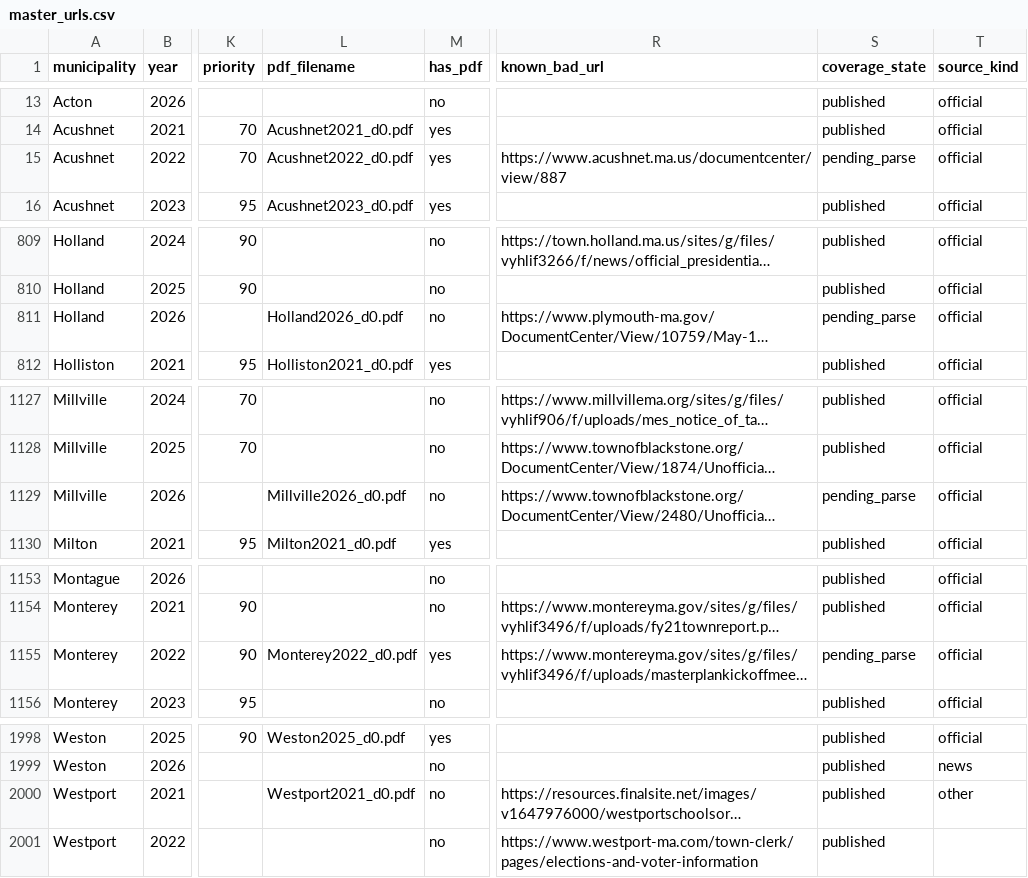
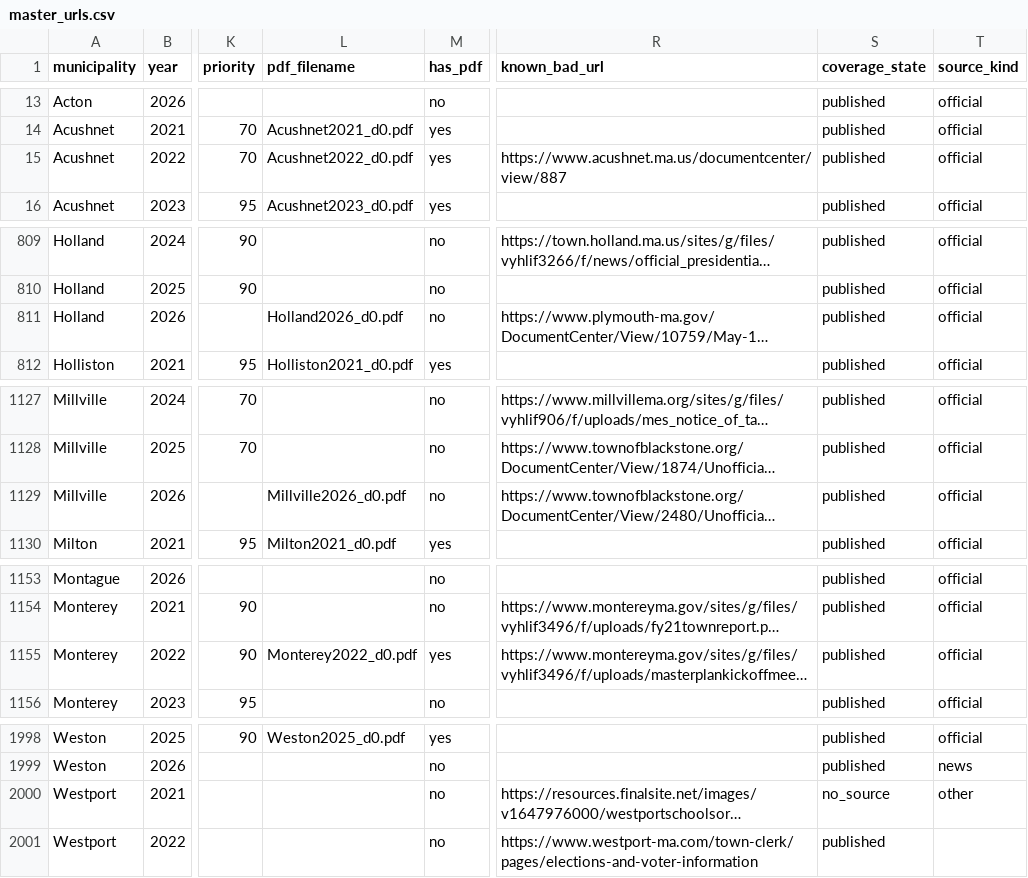
Before and after one commit to JamesNicholsWorley/muni-harvest, a CSV file: pages/inventory/master_urls.csv, drawn as a sheet; only a part is shown, gaps mark what is left out; long unchanged cells end in …; the diff covers the shown part only; the diff names each change by its address in the sheet, - before the commit and + after, or states it on an @@ line.

```diff
--- a/pages/inventory/master_urls.csv
+++ b/pages/inventory/master_urls.csv
-S15 (coverage_state): pending_parse
+S15 (coverage_state): published
-S811 (coverage_state): pending_parse
+S811 (coverage_state): published
-S1129 (coverage_state): pending_parse
+S1129 (coverage_state): published
-S1155 (coverage_state): pending_parse
+S1155 (coverage_state): published
-L2000 (pdf_filename): Westport2021_d0.pdf
+L2000 (pdf_filename): (empty)
-S2000 (coverage_state): published
+S2000 (coverage_state): no_source
```
Also changed, not shown: 25 edited cells elsewhere in this file.
